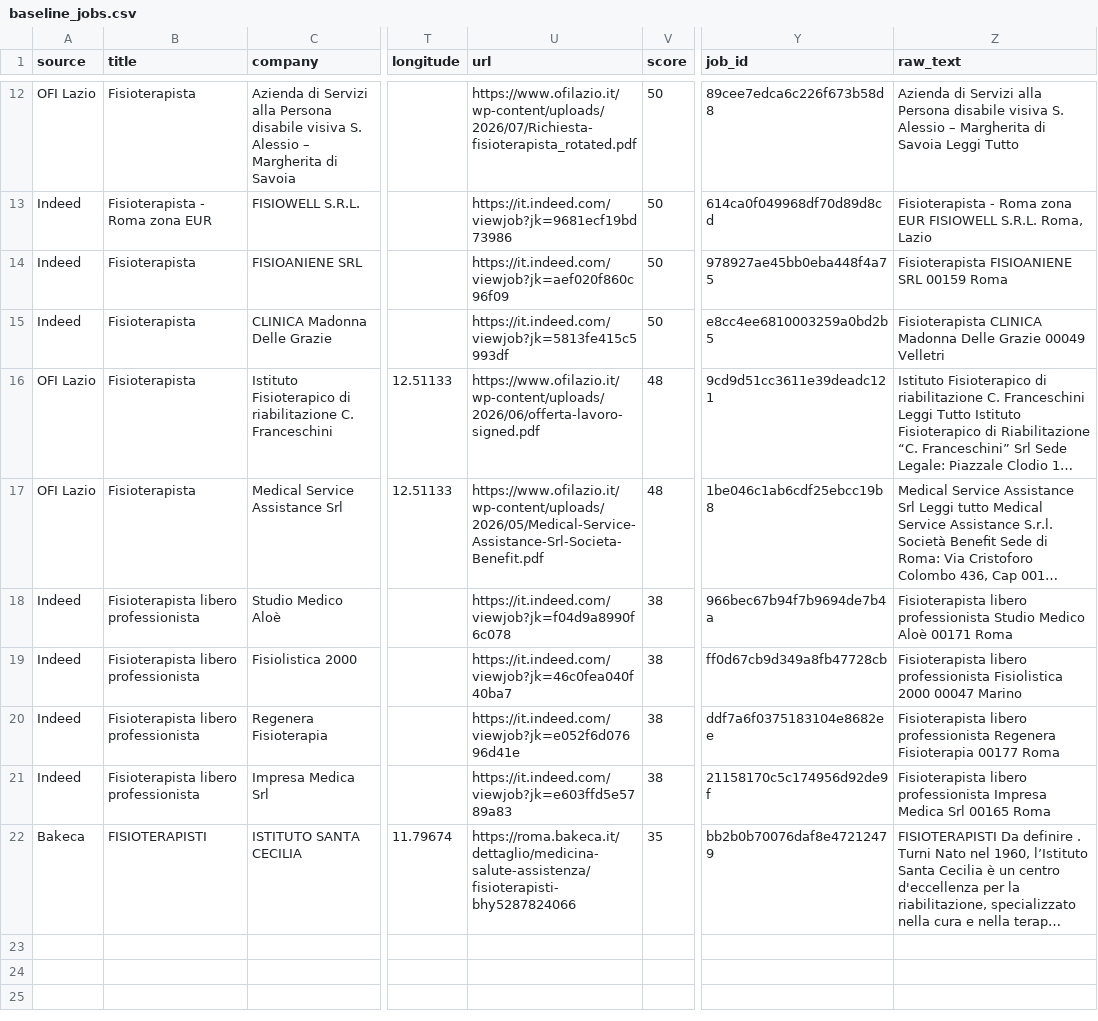
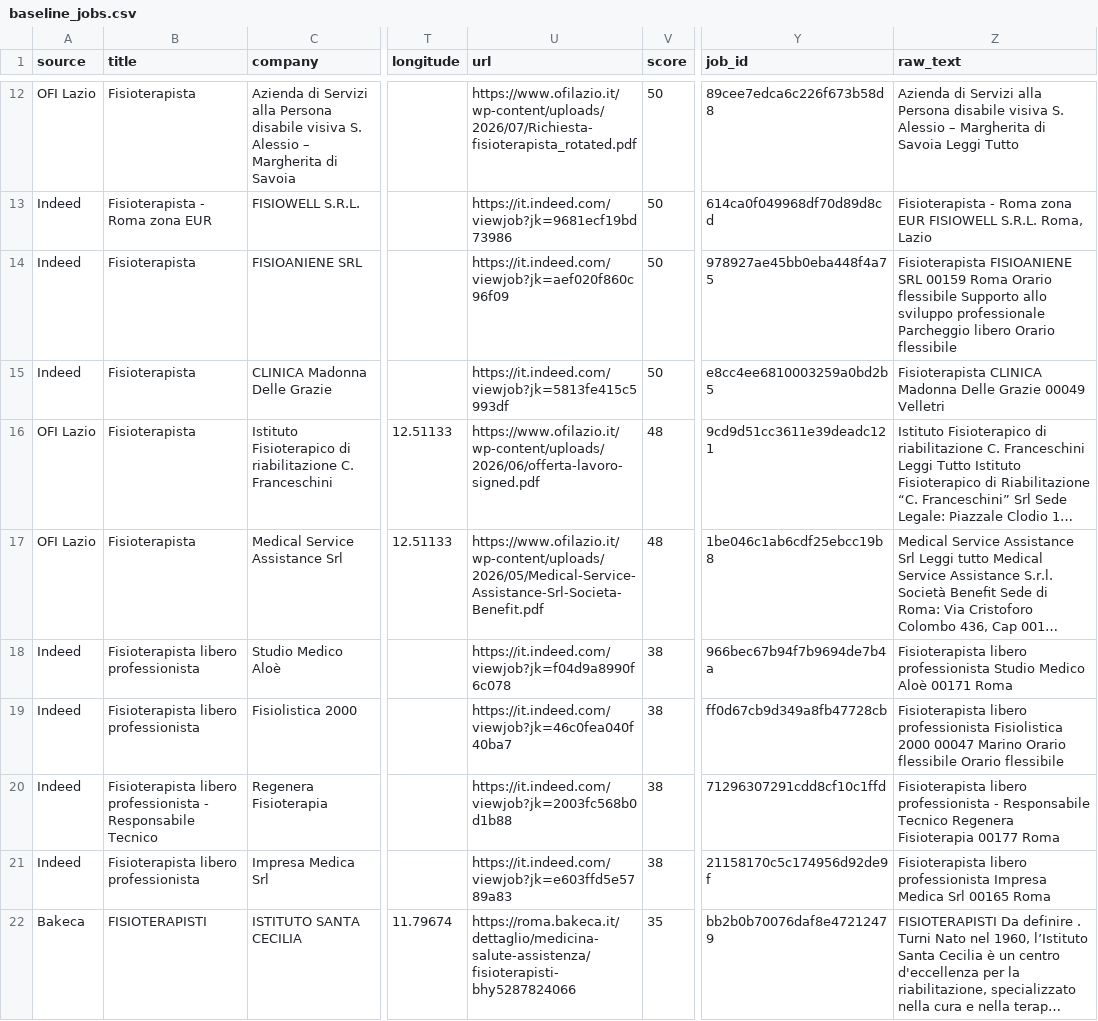
Before and after one commit to massimospazio/jobalert-fisioterapista, a CSV file: data/baseline_jobs.csv, drawn as a sheet; only a part is shown, gaps mark what is left out; long unchanged cells end in …; the diff names each change by its address in the sheet, - before the commit and + after, or states it on an @@ line.

```diff
--- a/data/baseline_jobs.csv
+++ b/data/baseline_jobs.csv
-Z14 (raw_text): …00159 Roma
+Z14 (raw_text): …00159 Roma Orario flessibile Supporto allo sviluppo professionale Parcheggio libero Orario flessibile
-Z19 (raw_text): …00047 Marino
+Z19 (raw_text): …00047 Marino Orario flessibile Orario flessibile
-B20 (title): …libero professionista
+B20 (title): …libero professionista - Responsabile Tecnico
-U20 (url): https://it.indeed.com/viewjob?jk=e052f6d07696d41e
+U20 (url): https://it.indeed.com/viewjob?jk=2003fc568b0d1b88
-Y20 (job_id): ddf7a6f0375183104e8682ee
+Y20 (job_id): 71296307291cdd8cf10c1ffd
-Z20 (raw_text): …libero professionista Regenera Fisioterapia…
+Z20 (raw_text): …libero professionista - Responsabile Tecnico Regenera Fisioterapia…
```
Also changed, not shown: 3 other files.
